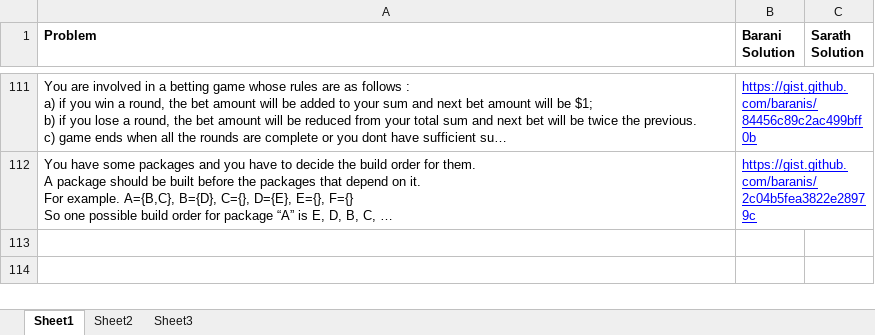
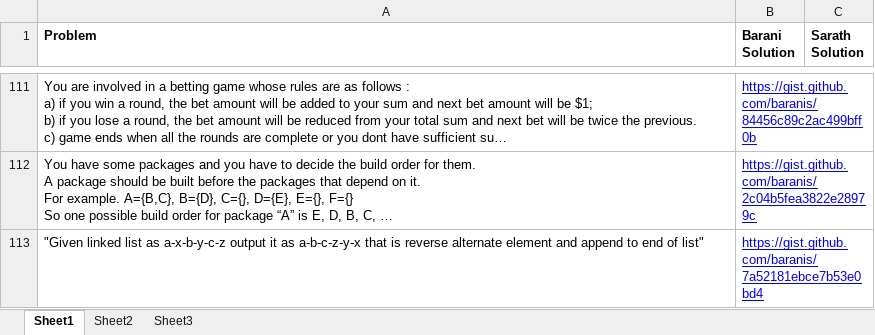
Before and after one commit to eedsva/mytrack, an Excel workbook: ProblemsAndSolution.xlsx, sheet Sheet1, drawn as a sheet; only a part is shown, gaps mark what is left out; long unchanged cells end in …; values as stored, in another font and other column widths than the file's, no borders; the diff names each change by its address in the sheet, - before the commit and + after, or states it on an @@ line.

```diff
--- a/ProblemsAndSolution.xlsx (sheet Sheet1)
+++ b/ProblemsAndSolution.xlsx (sheet Sheet1)
+row 113: "Given linked list as a-x-b-y-c-z output it as a-b-c-z-y-x that is reverse alternate element and append to end of list" | https://gist.github.com/baranis/7a52181ebce7b53e0bd4
```
Also changed, not shown: Track Of Barani.xlsx, 1 other file.
